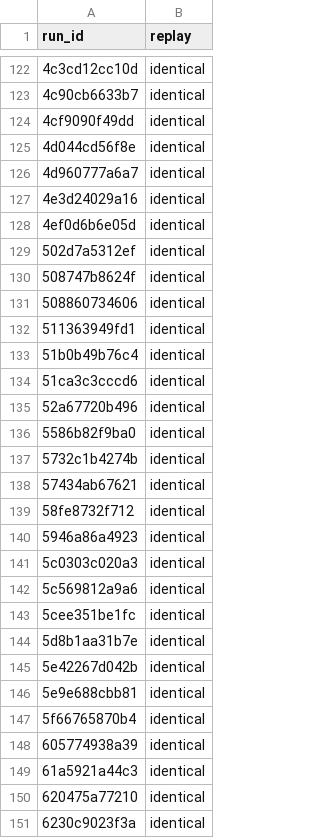
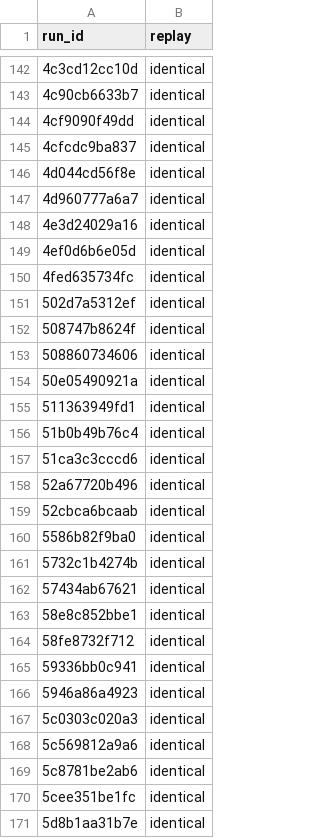
Before and after one commit to dhairya-pandya/AIAF-SwarmAlignment, a CSV file: results/replay_check.csv, drawn as a sheet; only a part is shown, gaps mark what is left out; the shorter side is filled out with more unchanged rows; the diff covers the shown part only; the diff names each change by its address in the sheet, - before the commit and + after, or states it on an @@ line.

```diff
--- a/results/replay_check.csv
+++ b/results/replay_check.csv
+row 145: 4cfcdc9ba837 | identical
+row 150: 4fed635734fc | identical
+row 154: 50e05490921a | identical
+row 159: 52cbca6bcaab | identical
+row 163: 58e8c852bbe1 | identical
+row 165: 59336bb0c941 | identical
+row 169: 5c8781be2ab6 | identical
```
Also changed, not shown: 71 added rows elsewhere in this file, 22 other files.
